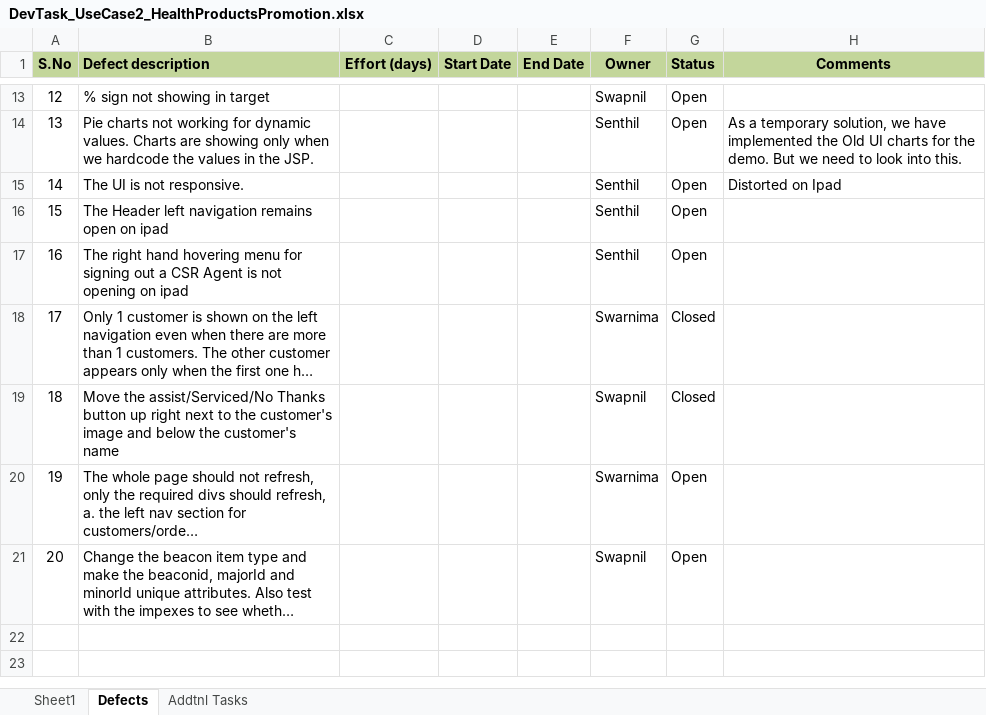
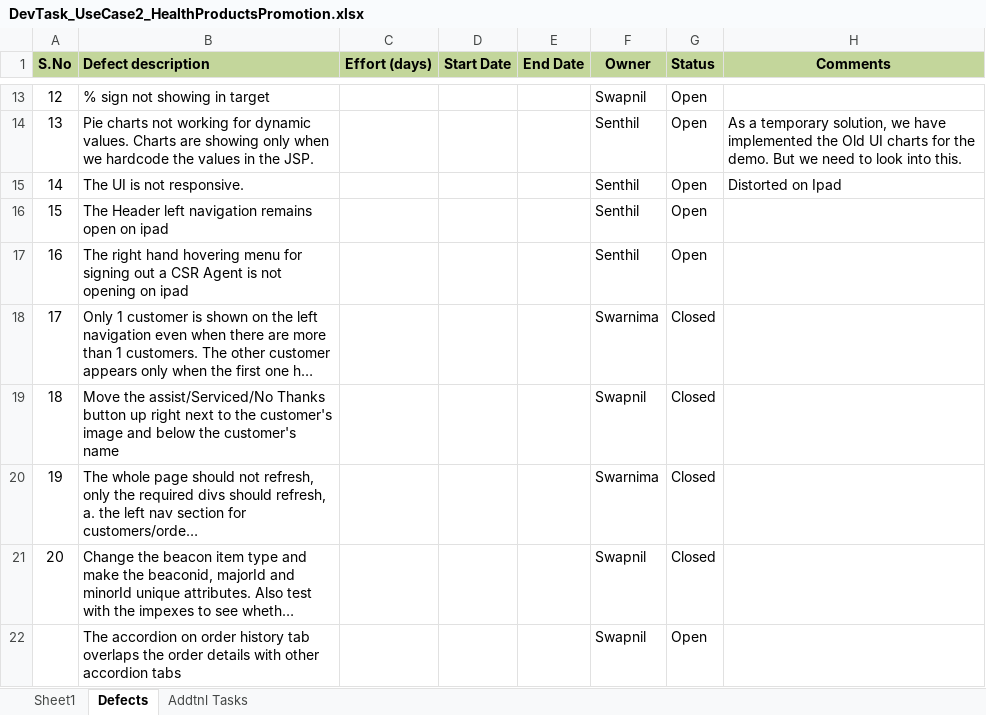
Before and after one commit to kishor-chockalingam/PRY-CC, an Excel workbook: docs/DevTask_UseCase2_HealthProductsPromotion.xlsx, sheet Defects, drawn as a sheet; only a part is shown, gaps mark what is left out; long unchanged cells end in …; values as stored, in another font and other column widths than the file's, no borders; the diff names each change by its address in the sheet, - before the commit and + after, or states it on an @@ line.

Commit message:
Updated status and defects

```diff
--- a/docs/DevTask_UseCase2_HealthProductsPromotion.xlsx (sheet Defects)
+++ b/docs/DevTask_UseCase2_HealthProductsPromotion.xlsx (sheet Defects)
-G20:G21 (Status): Open
+G20:G21 (Status): Closed
+row 22:  | The accordion on order history tab overlaps the order details with other accordion tabs |  |  |  | Swapnil | Open
```
